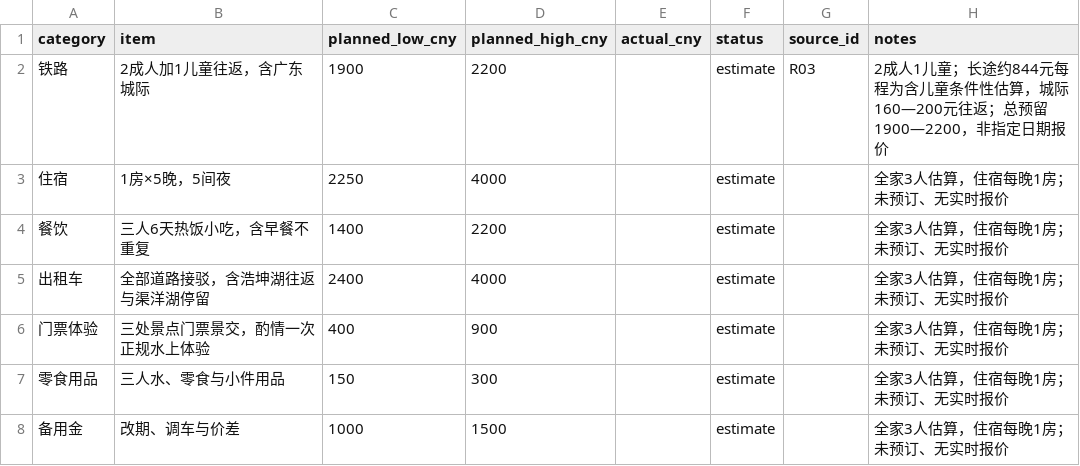
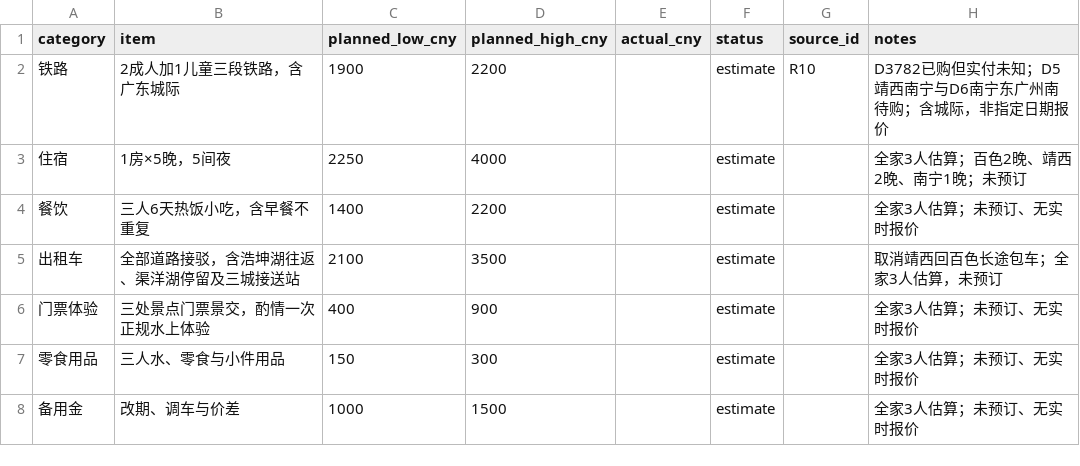
Before and after one commit to alanhsun/baise-2026-10, a CSV file: data/budget.csv, drawn as a sheet.

```diff
--- a/data/budget.csv
+++ b/data/budget.csv
@@ -1,8 +1,8 @@
 category,item,planned_low_cny,planned_high_cny,actual_cny,status,source_id,notes
-铁路,2成人加1儿童往返，含广东城际,1900,2200,,estimate,R03,2成人1儿童；长途约844元每程为含儿童条件性估算，城际160—200元往返；总预留1900—2200，非指定日期报价
-住宿,1房×5晚，5间夜,2250,4000,,estimate,,全家3人估算，住宿每晚1房；未预订、无实时报价
-餐饮,三人6天热饭小吃，含早餐不重复,1400,2200,,estimate,,全家3人估算，住宿每晚1房；未预订、无实时报价
-出租车,全部道路接驳，含浩坤湖往返与渠洋湖停留,2400,4000,,estimate,,全家3人估算，住宿每晚1房；未预订、无实时报价
-门票体验,三处景点门票景交，酌情一次正规水上体验,400,900,,estimate,,全家3人估算，住宿每晚1房；未预订、无实时报价
-零食用品,三人水、零食与小件用品,150,300,,estimate,,全家3人估算，住宿每晚1房；未预订、无实时报价
-备用金,改期、调车与价差,1000,1500,,estimate,,全家3人估算，住宿每晚1房；未预订、无实时报价
+铁路,2成人加1儿童三段铁路，含广东城际,1900,2200,,estimate,R10,D3782已购但实付未知；D5靖西南宁与D6南宁东广州南待购；含城际，非指定日期报价
+住宿,1房×5晚，5间夜,2250,4000,,estimate,,全家3人估算；百色2晚、靖西2晚、南宁1晚；未预订
+餐饮,三人6天热饭小吃，含早餐不重复,1400,2200,,estimate,,全家3人估算；未预订、无实时报价
+出租车,全部道路接驳，含浩坤湖往返、渠洋湖停留及三城接送站,2100,3500,,estimate,,取消靖西回百色长途包车；全家3人估算，未预订
+门票体验,三处景点门票景交，酌情一次正规水上体验,400,900,,estimate,,全家3人估算；未预订、无实时报价
+零食用品,三人水、零食与小件用品,150,300,,estimate,,全家3人估算；未预订、无实时报价
+备用金,改期、调车与价差,1000,1500,,estimate,,全家3人估算；未预订、无实时报价
```
Also changed, not shown: data/accommodation.csv, data/bookings.csv, 31 other files.
